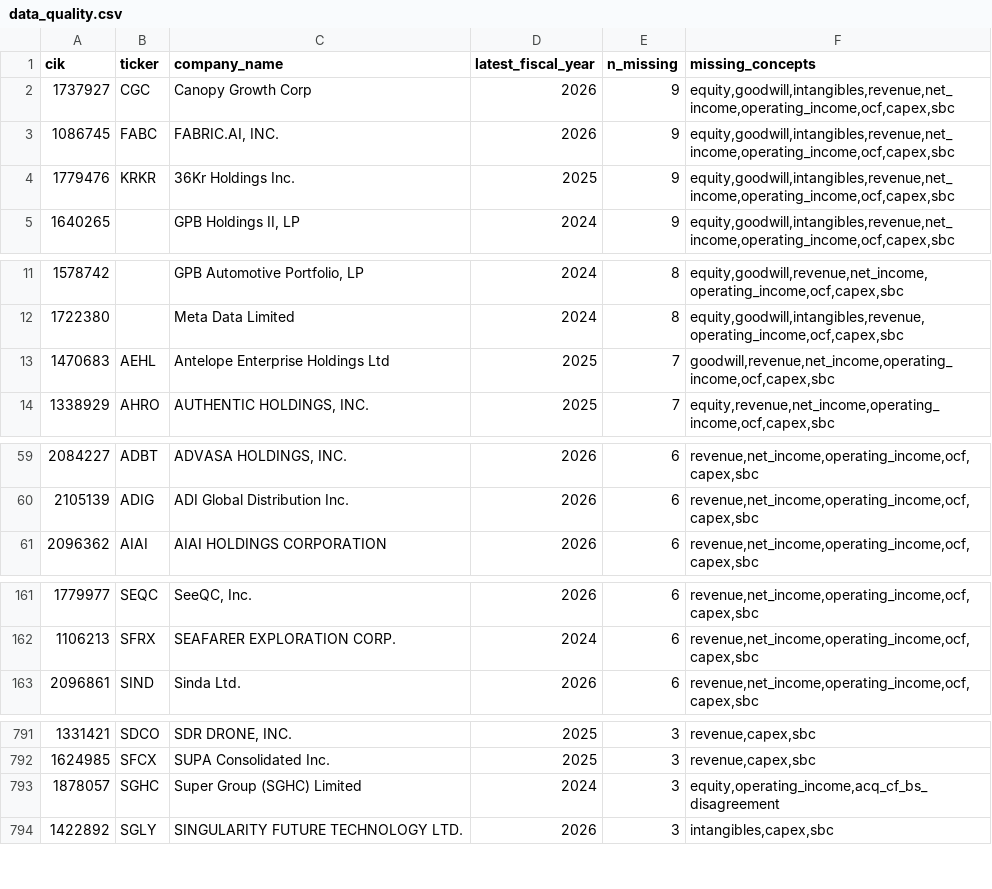
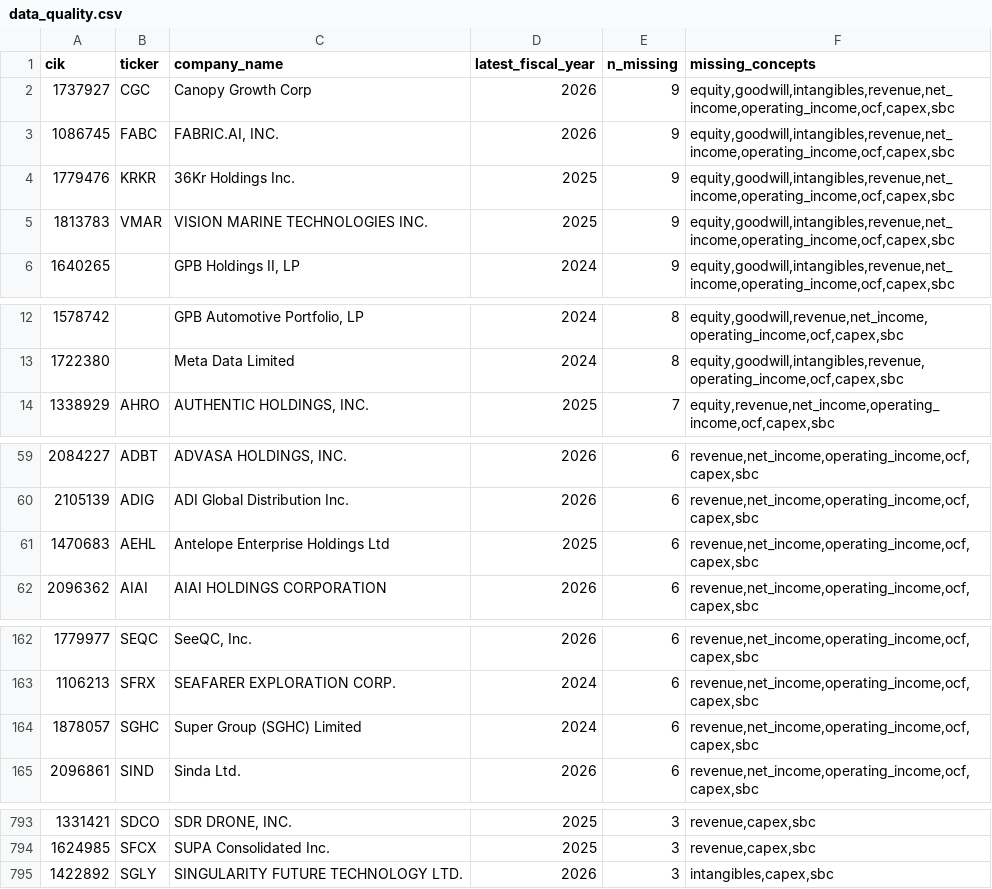
Before and after one commit to imrsrfer/edgar-store, a CSV file: store/data_quality.csv, drawn as a sheet; only a part is shown, gaps mark what is left out; removed rows and columns are numbered as before the commit, all else as after; the diff covers the shown part only; the diff names each change by its address in the sheet, - before the commit and + after, or states it on an @@ line.

```diff
--- a/store/data_quality.csv
+++ b/store/data_quality.csv
+row 5: 1813783 | VMAR | VISION MARINE TECHNOLOGIES INC. | 2025 | 9 | equity,goodwill,intangibles,revenue,net_income,operating_income,ocf,capex,sbc
-row 13: 1470683 | AEHL | Antelope Enterprise Holdings Ltd | 2025 | 7 | goodwill,revenue,net_income,operating_income,ocf,capex,sbc
+row 61: 1470683 | AEHL | Antelope Enterprise Holdings Ltd | 2025 | 6 | revenue,net_income,operating_income,ocf,capex,sbc
+row 164: 1878057 | SGHC | Super Group (SGHC) Limited | 2024 | 6 | revenue,net_income,operating_income,ocf,capex,sbc
-row 793: 1878057 | SGHC | Super Group (SGHC) Limited | 2024 | 3 | equity,operating_income,acq_cf_bs_disagreement
```
Also changed, not shown: 1 added row and 3 removed rows elsewhere in this file, store/shortlist_ifrs.csv, 11 other files.
